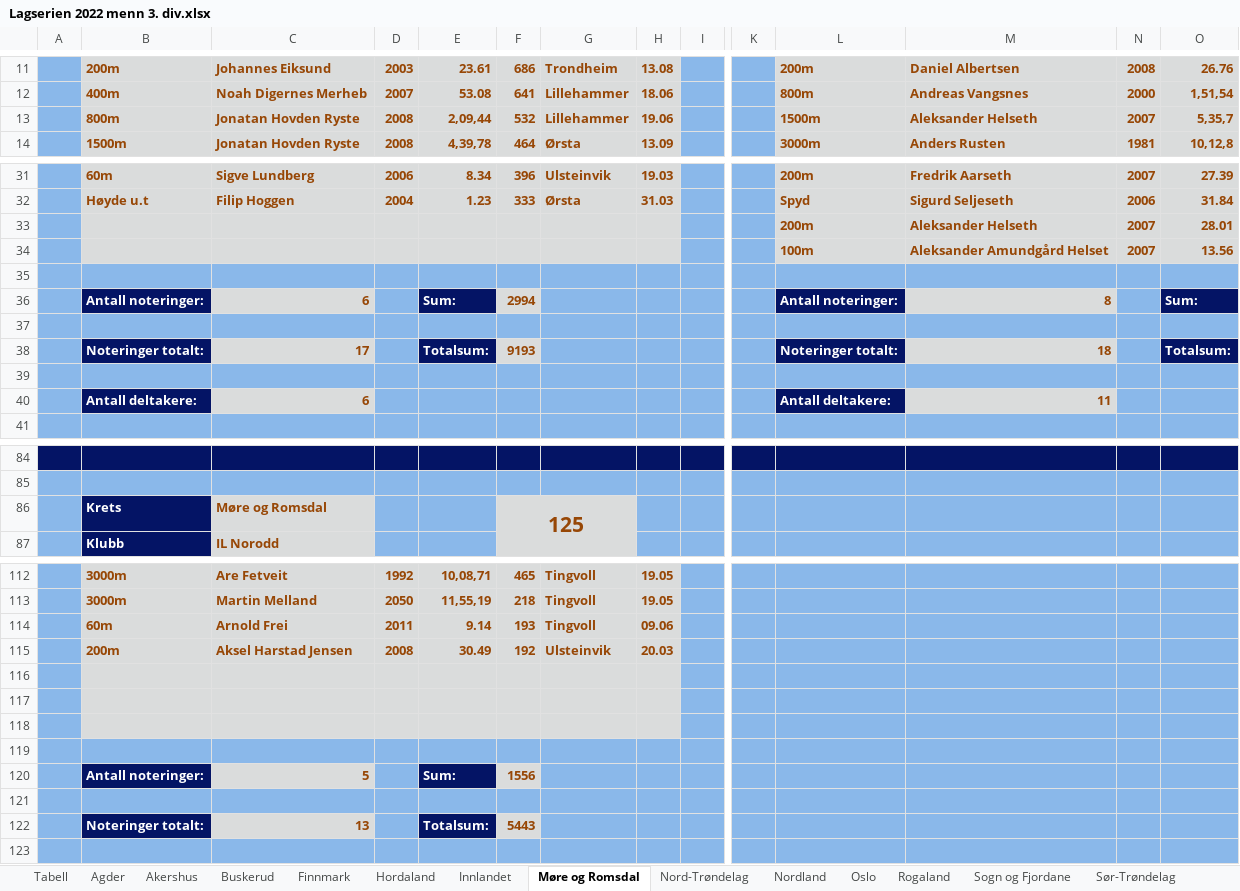
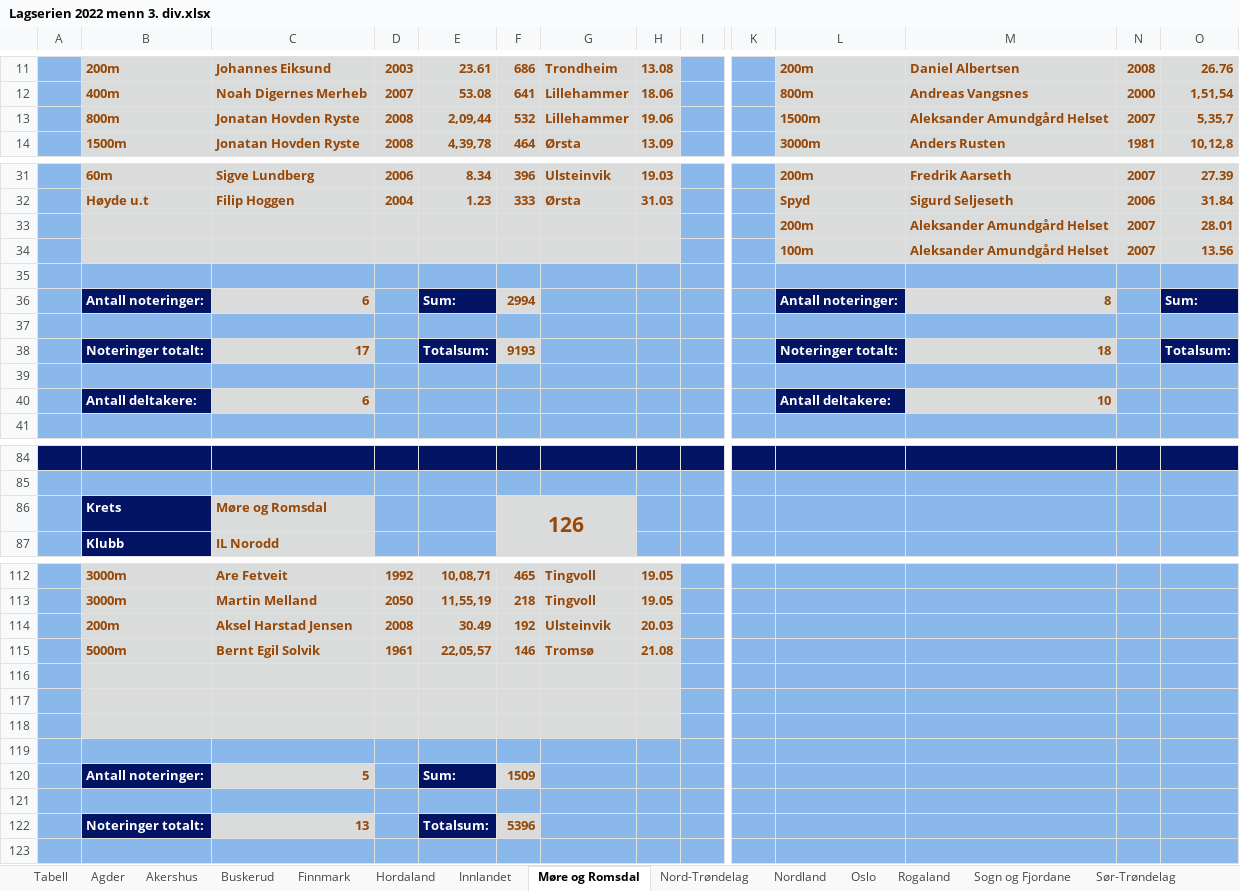
Before and after one commit to perellef/Seriekalkulator-Friidrett, an Excel workbook: output/Lagserien 2022 menn 3. div.xlsx, sheet Møre og Romsdal, drawn as a sheet; only a part is shown, gaps mark what is left out; values as stored, in another font and other column widths than the file's, no borders; removed rows and columns are numbered as before the commit, all else as after; rows hold the shown columns only; the diff names each change by its address in the sheet, - before the commit and + after, or states it on an @@ line.

```diff
--- a/output/Lagserien 2022 menn 3. div.xlsx (sheet Møre og Romsdal)
+++ b/output/Lagserien 2022 menn 3. div.xlsx (sheet Møre og Romsdal)
-M13: Aleksander Helseth
+M13: Aleksander Amundgård Helset
-M33: Aleksander Helseth
+M33: Aleksander Amundgård Helset
-M40: 11
+M40: 10
-F86: 125
+F86: 126
-row 114:  | 60m | Arnold Frei | 2011 | 9.14 | 193 | Tingvoll | 09.06
+row 115:  | 5000m | Bernt Egil Solvik | 1961 | 22,05,57 | 146 | Tromsø | 21.08
-F120: 1556
+F120: 1509
-F122: 5443
+F122: 5396
```
Also changed, not shown: sheet Hordaland, sheet Tabell, sheet Nordland, sheet Buskerud, sheet Vestfold, sheet Nord-Trøndelag, 6 more sheets, output/Lagserien 2022 1-2. div.xlsx, output/Lagserien 2022 kvinner 3. div.xlsx, 2 other files.
